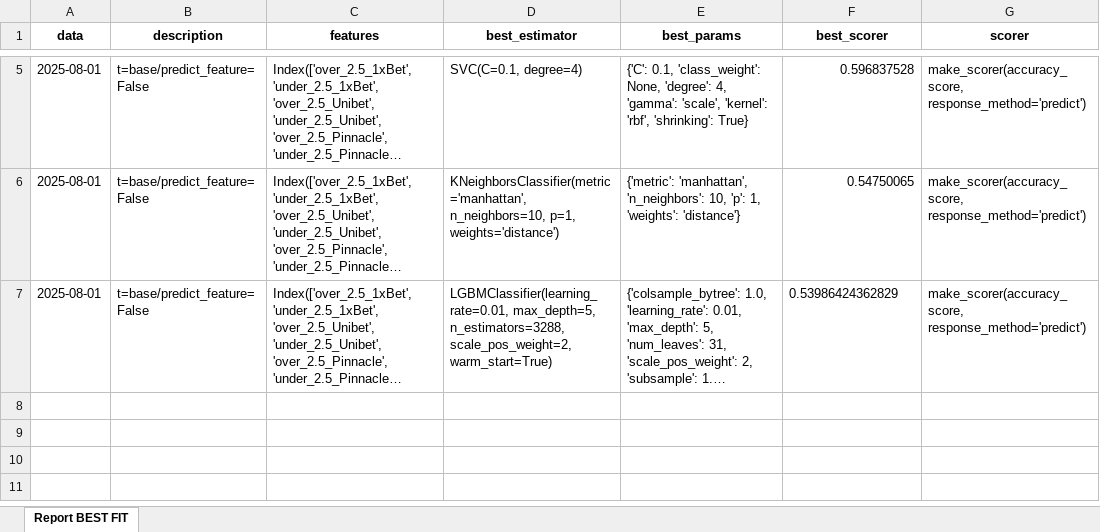
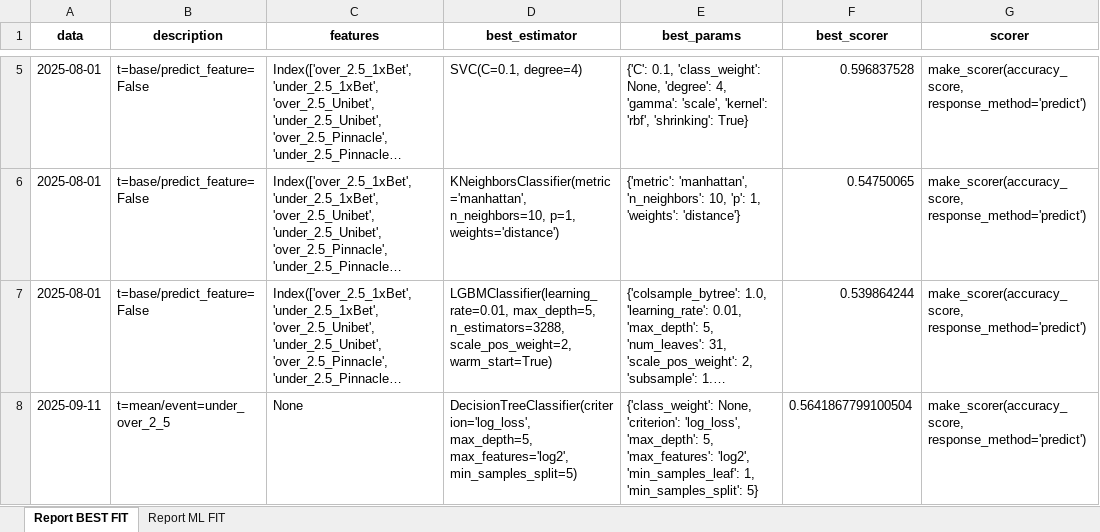
Before and after one commit to romy1992/ia_predict_soccer, an Excel workbook: src/service_ia/training/version_1/fit/report_fit_grid.xlsx, sheet Report BEST FIT, drawn as a sheet; only a part is shown, gaps mark what is left out; long unchanged cells end in …; values as stored, in another font and other column widths than the file's, no borders; ↵ is a line break in a cell; the diff names each change by its address in the sheet, - before the commit and + after, or states it on an @@ line.

```diff
--- a/src/service_ia/training/version_1/fit/report_fit_grid.xlsx (sheet Report BEST FIT)
+++ b/src/service_ia/training/version_1/fit/report_fit_grid.xlsx (sheet Report BEST FIT)
+sheet tab: Report ML FIT
-F7 (best_scorer): 0.53986424362829
+F7 (best_scorer): 0.539864244
+row 8: 2025-09-11 | t=mean/event=under_over_2_5 | None | DecisionTreeClassifier(criterion='log_loss', max_depth=5, max_features='log2', ↵ min_samples_split=5) | {'class_weight': None, 'criterion': 'log_loss', 'max_depth': 5, 'max_features': 'log2', 'min_samples_leaf': 1, 'min_samples_split': 5} | 0.5641867799100504 | make_scorer(accuracy_score, response_method='predict')
```
Also changed, not shown: 2 other files.
